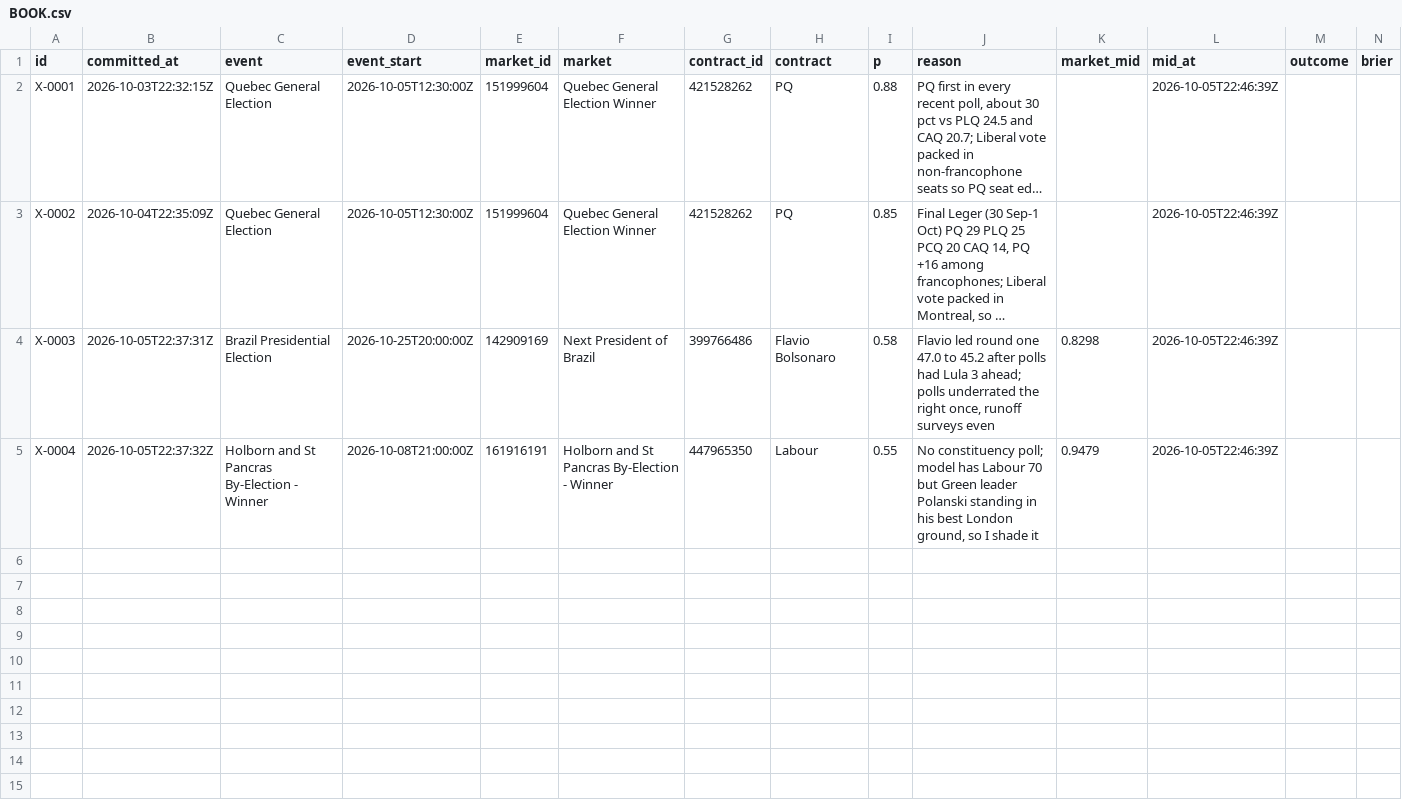
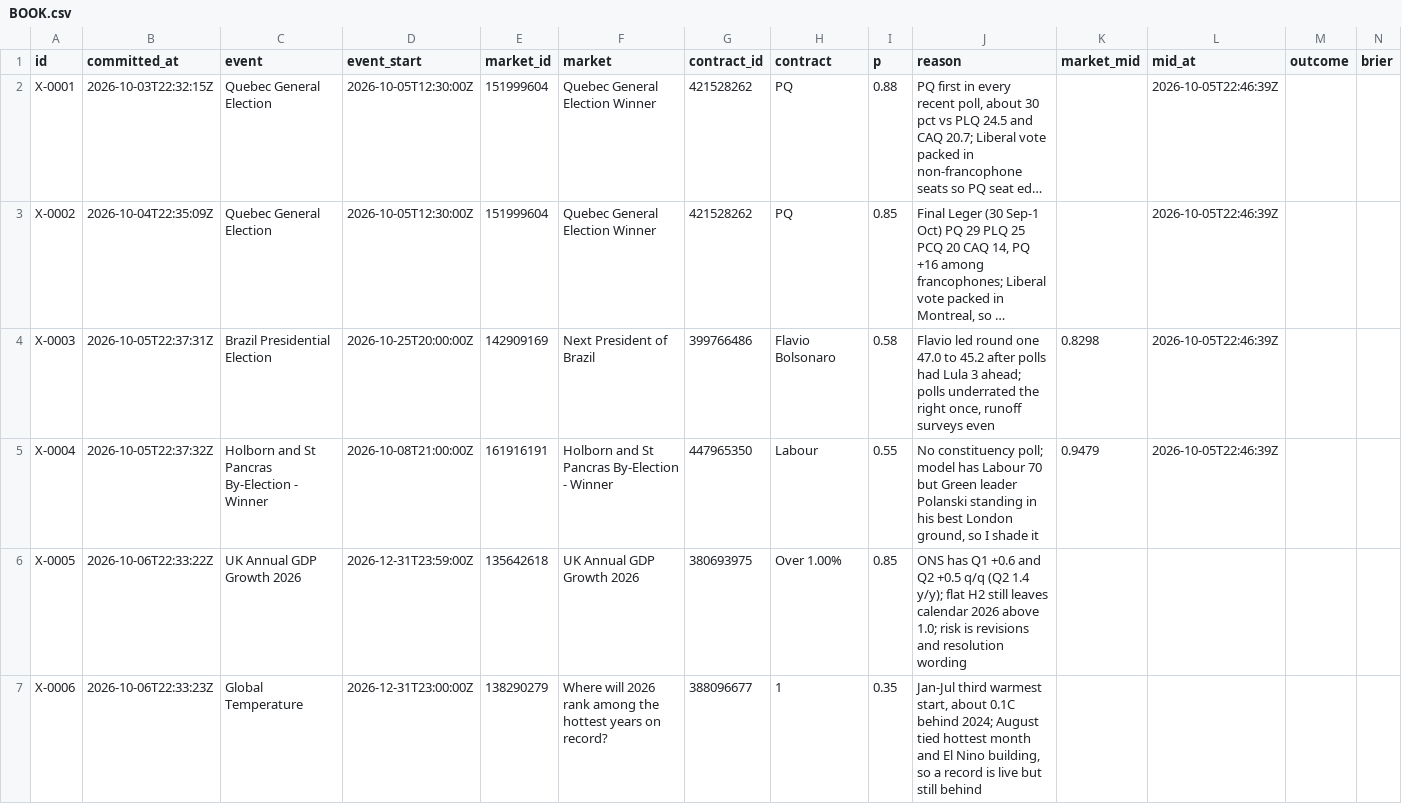
Before and after one commit to triton-xxix/proteus-lab, a CSV file: exchange/BOOK.csv, drawn as a sheet; only a part is shown; long unchanged cells end in …; rows hold the shown columns only; the diff names each change by its address in the sheet, - before the commit and + after, or states it on an @@ line.

```diff
--- a/exchange/BOOK.csv
+++ b/exchange/BOOK.csv
+row 6: X-0005 | 2026-10-06T22:33:22Z | UK Annual GDP Growth 2026 | 2026-12-31T23:59:00Z | 135642618 | UK Annual GDP Growth 2026 | 380693975 | Over 1.00% | 0.85 | ONS has Q1 +0.6 and Q2 +0.5 q/q (Q2 1.4 y/y); flat H2 still leaves calendar 2026 above 1.0; risk is revisions and resolution wording
+row 7: X-0006 | 2026-10-06T22:33:23Z | Global Temperature | 2026-12-31T23:00:00Z | 138290279 | Where will 2026 rank among the hottest years on record? | 388096677 | 1 | 0.35 | Jan-Jul third warmest start, about 0.1C behind 2024; August tied hottest month and El Nino building, so a record is live but still behind
```
Also changed, not shown: grinder/LEDGER.csv, grinder/PATHS.csv, 31 other files.
